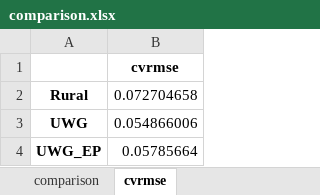
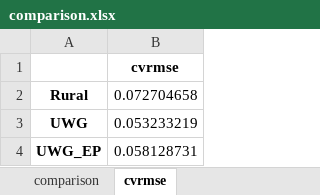
Before and after one commit to xixihaha1995/uwg_and_buildings, an Excel workbook: UWG_Cases_Outputs/Comparison_UWG_Bypass/comparison.xlsx, sheet cvrmse, drawn as a sheet; values as stored, in another font and other column widths than the file's, no borders; the diff names each change by its address in the sheet, - before the commit and + after, or states it on an @@ line.

```diff
--- a/UWG_Cases_Outputs/Comparison_UWG_Bypass/comparison.xlsx (sheet cvrmse)
+++ b/UWG_Cases_Outputs/Comparison_UWG_Bypass/comparison.xlsx (sheet cvrmse)
-B3: 0.054866006
+B3: 0.053233219
-B4: 0.05785664
+B4: 0.058128731
```
Also changed, not shown: sheet comparison, 3 other files.
